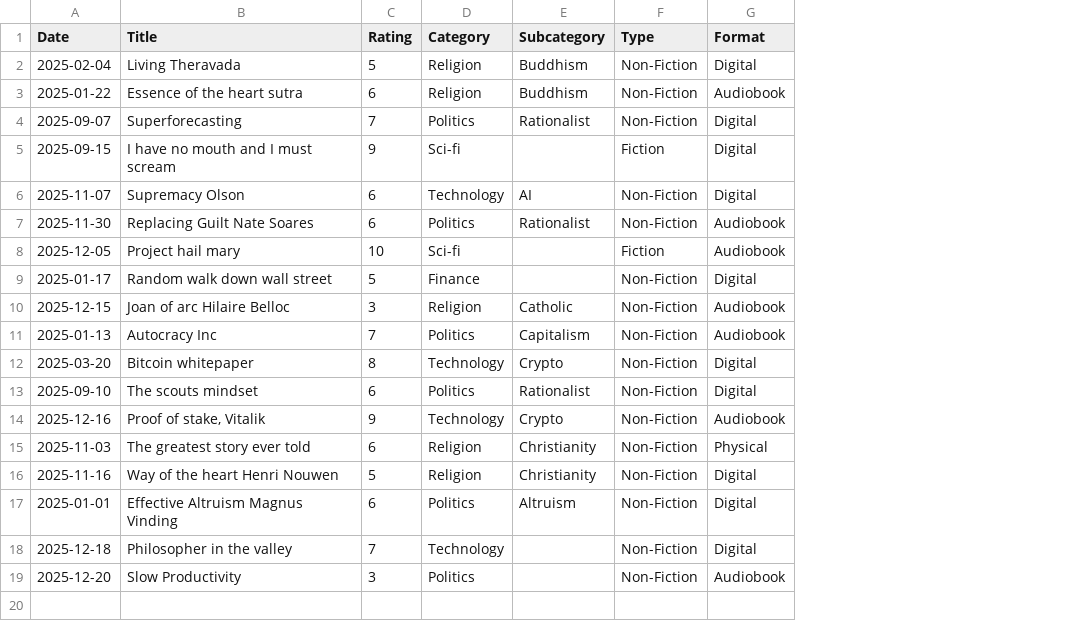
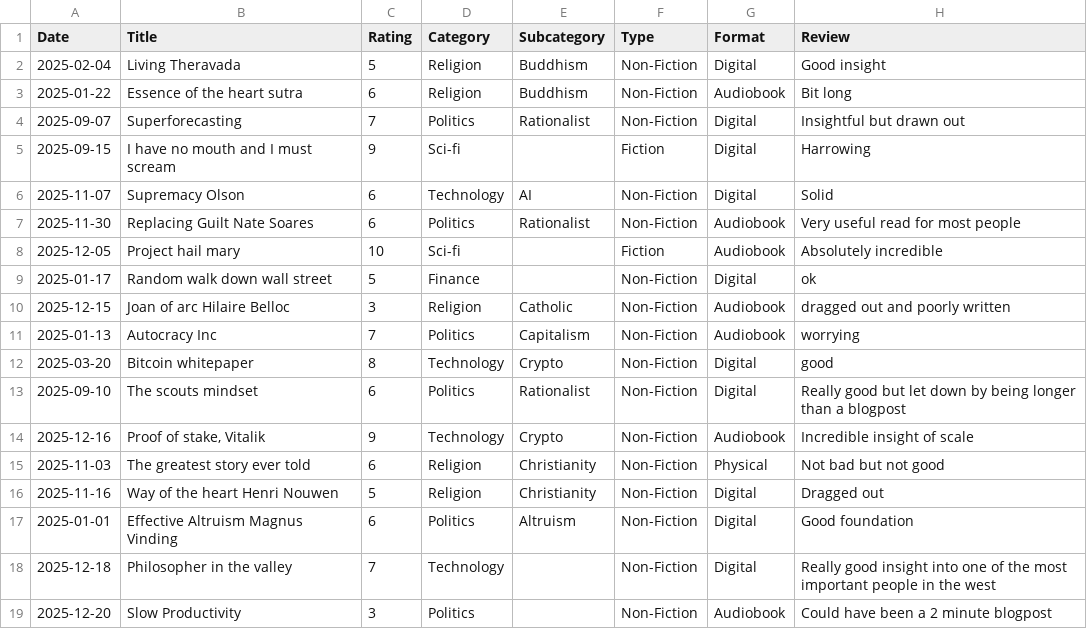
Before and after one commit to f0ldspace/blog, a CSV file: _data/reading-2025.csv, drawn as a sheet; the diff names each change by its address in the sheet, - before the commit and + after, or states it on an @@ line.

```diff
--- a/_data/reading-2025.csv
+++ b/_data/reading-2025.csv
+column H (Review), rows 2-19: Good insight | Bit long | Insightful but drawn out | Harrowing | Solid | Very useful read for most people | Absolutely incredible | ok | dragged out and poorly written | worrying | good | Really good but let down by being longer than a blogpost | Incredible insight of scale | Not bad but not good | Dragged out | Good foundation | Really good insight into one of the most important people in the west | Could have been a 2 minute blogpost
```
Also changed, not shown: _data/programming-2026.csv, 11 other files.
